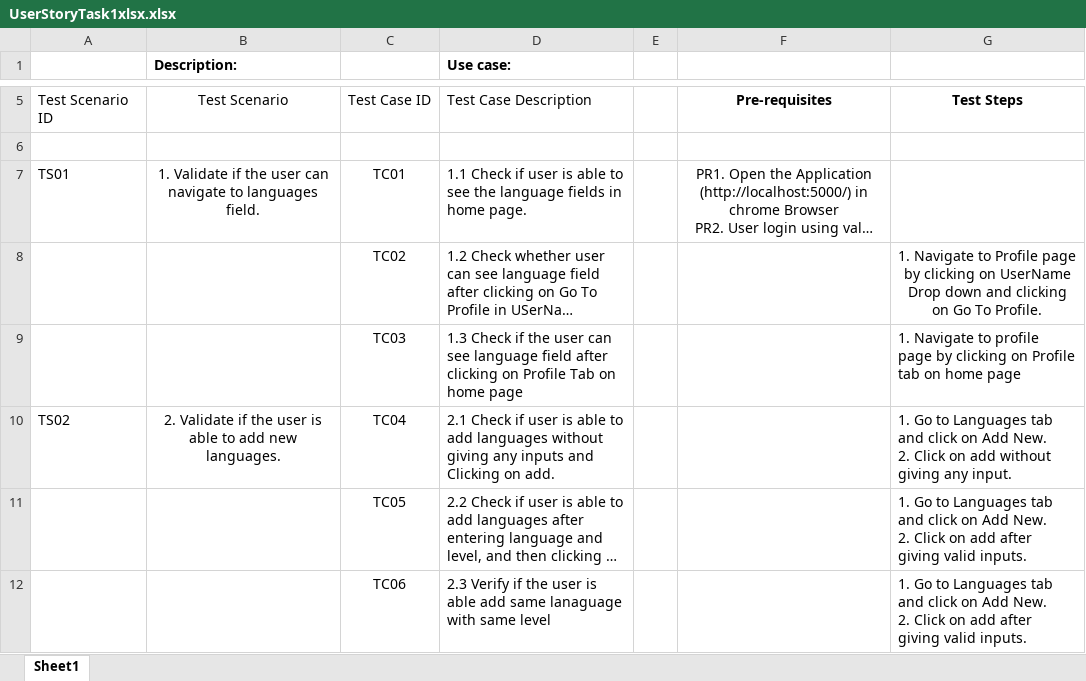
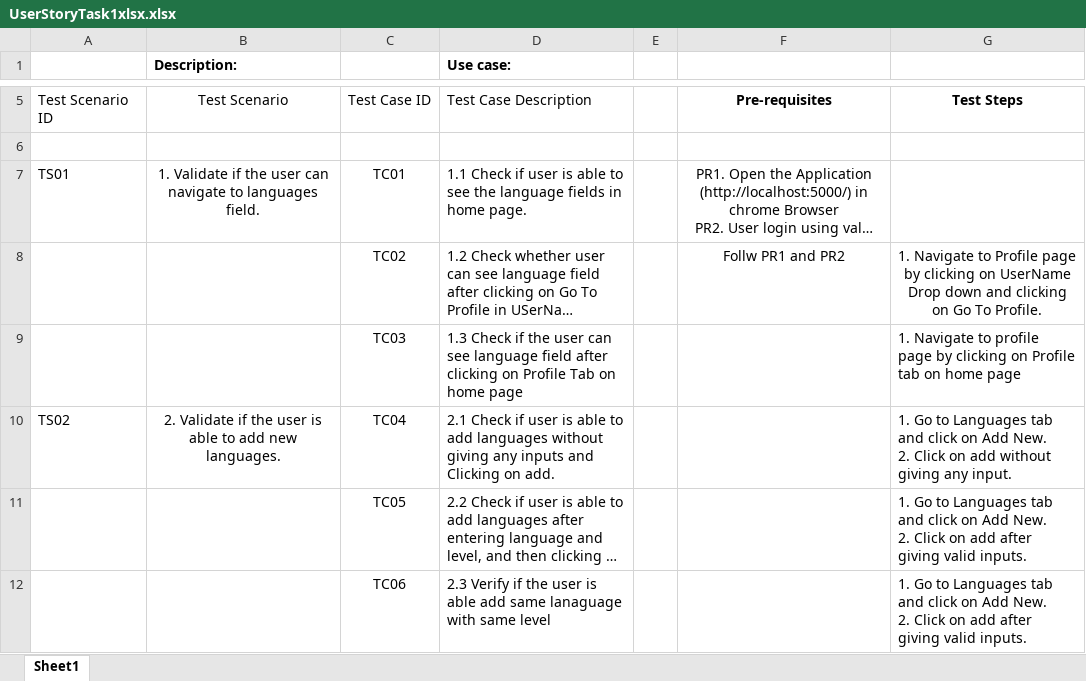
Before and after one commit to VenkataSriA/InternshipMVP, an Excel workbook: UserStoryTask1xlsx.xlsx, sheet Sheet1, drawn as a sheet; only a part is shown, gaps mark what is left out; long unchanged cells end in …; values as stored, in another font and other column widths than the file's, no borders; the diff names each change by its address in the sheet, - before the commit and + after, or states it on an @@ line.

Commit message:
tring pr with excel trial5

```diff
--- a/UserStoryTask1xlsx.xlsx (sheet Sheet1)
+++ b/UserStoryTask1xlsx.xlsx (sheet Sheet1)
-F8: (empty)
+F8: Follw PR1 and PR2
```
